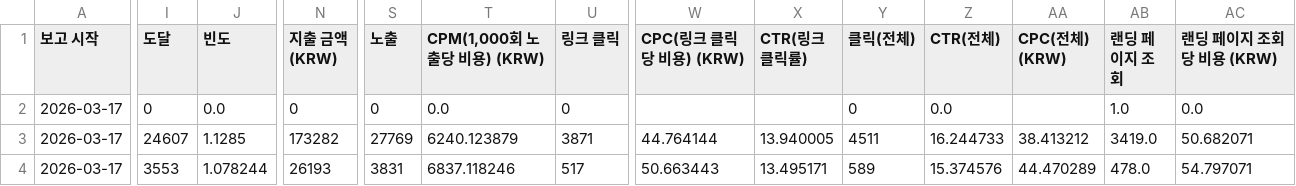
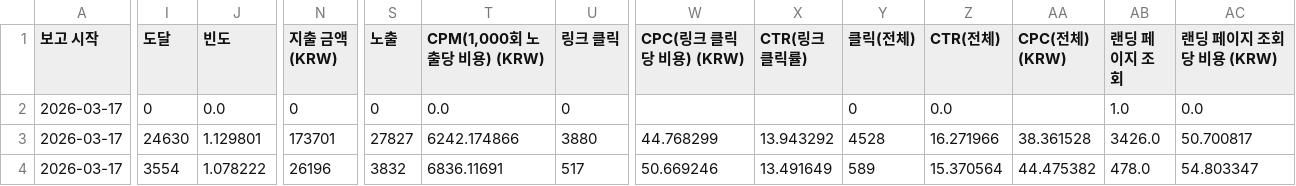
Before and after one commit to kitt-ai-com/ai-agent, a CSV file: output/meta-ad/미친특가_카이/주간/상세_데이터.csv, drawn as a sheet; only a part is shown, gaps mark what is left out; the diff covers the shown part only; the diff names each change by its address in the sheet, - before the commit and + after, or states it on an @@ line.

```diff
--- a/output/meta-ad/미친특가_카이/주간/상세_데이터.csv
+++ b/output/meta-ad/미친특가_카이/주간/상세_데이터.csv
-I3 (도달): 24607
+I3 (도달): 24630
-J3 (빈도): 1.1285
+J3 (빈도): 1.129801
-N3 (지출 금액 (KRW)): 173282
+N3 (지출 금액 (KRW)): 173701
-S3 (노출): 27769
+S3 (노출): 27827
-T3 (CPM(1,000회 노출당 비용) (KRW)): 6240.123879
+T3 (CPM(1,000회 노출당 비용) (KRW)): 6242.174866
-U3 (링크 클릭): 3871
+U3 (링크 클릭): 3880
-W3 (CPC(링크 클릭당 비용) (KRW)): 44.764144
+W3 (CPC(링크 클릭당 비용) (KRW)): 44.768299
-X3 (CTR(링크 클릭률)): 13.940005
+X3 (CTR(링크 클릭률)): 13.943292
-Y3 (클릭(전체)): 4511
+Y3 (클릭(전체)): 4528
-Z3 (CTR(전체)): 16.244733
+Z3 (CTR(전체)): 16.271966
-AA3 (CPC(전체) (KRW)): 38.413212
+AA3 (CPC(전체) (KRW)): 38.361528
-AB3 (랜딩 페이지 조회): 3419.0
+AB3 (랜딩 페이지 조회): 3426.0
-AC3 (랜딩 페이지 조회당 비용 (KRW)): 50.682071
+AC3 (랜딩 페이지 조회당 비용 (KRW)): 50.700817
-I4 (도달): 3553
+I4 (도달): 3554
-J4 (빈도): 1.078244
+J4 (빈도): 1.078222
-N4 (지출 금액 (KRW)): 26193
+N4 (지출 금액 (KRW)): 26196
-S4 (노출): 3831
+S4 (노출): 3832
-T4 (CPM(1,000회 노출당 비용) (KRW)): 6837.118246
+T4 (CPM(1,000회 노출당 비용) (KRW)): 6836.11691
-W4 (CPC(링크 클릭당 비용) (KRW)): 50.663443
+W4 (CPC(링크 클릭당 비용) (KRW)): 50.669246
-X4 (CTR(링크 클릭률)): 13.495171
+X4 (CTR(링크 클릭률)): 13.491649
-Z4 (CTR(전체)): 15.374576
+Z4 (CTR(전체)): 15.370564
-AA4 (CPC(전체) (KRW)): 44.470289
+AA4 (CPC(전체) (KRW)): 44.475382
-AC4 (랜딩 페이지 조회당 비용 (KRW)): 54.797071
+AC4 (랜딩 페이지 조회당 비용 (KRW)): 54.803347
```
Also changed, not shown: 10 edited cells elsewhere in this file, input/meta-ad/미친특가_카이/미친특가_일일_20260324.csv, input/meta-ad/미친특가_카이/미친특가_주간_20260324.csv, 5 other files.
